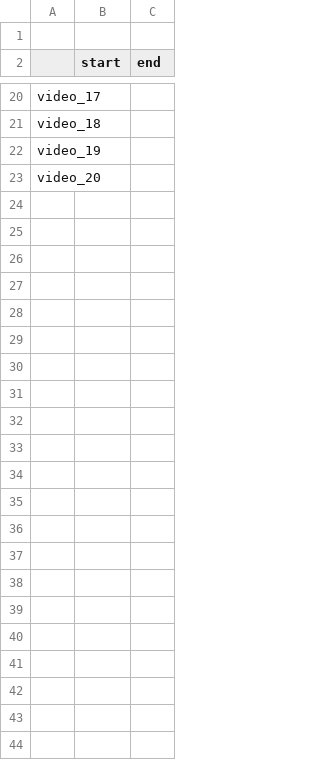
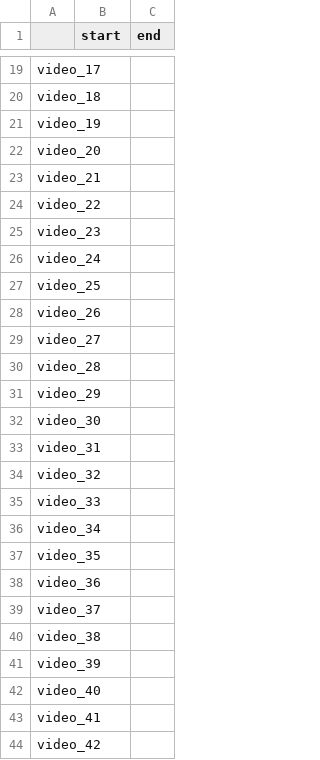
Before and after one commit to gip58/cyclist-distance-crowdsourced, a CSV file: trust/process_videos_info.csv, drawn as a sheet; only a part is shown, gaps mark what is left out; removed rows and columns are numbered as before the commit, all else as after; the diff names each change by its address in the sheet, - before the commit and + after, or states it on an @@ line.

Commit message:
Updated info for videos

```diff
--- a/trust/process_videos_info.csv
+++ b/trust/process_videos_info.csv
-row 1: (empty)
+row 23: video_21
+row 24: video_22
+row 25: video_23
+row 26: video_24
+row 27: video_25
+row 28: video_26
+row 29: video_27
+row 30: video_28
+row 31: video_29
+row 32: video_30
+row 33: video_31
+row 34: video_32
+row 35: video_33
+row 36: video_34
+row 37: video_35
+row 38: video_36
+row 39: video_37
+row 40: video_38
+row 41: video_39
+row 42: video_40
+row 43: video_41
+row 44: video_42
```
Also changed, not shown: 1 other file.
